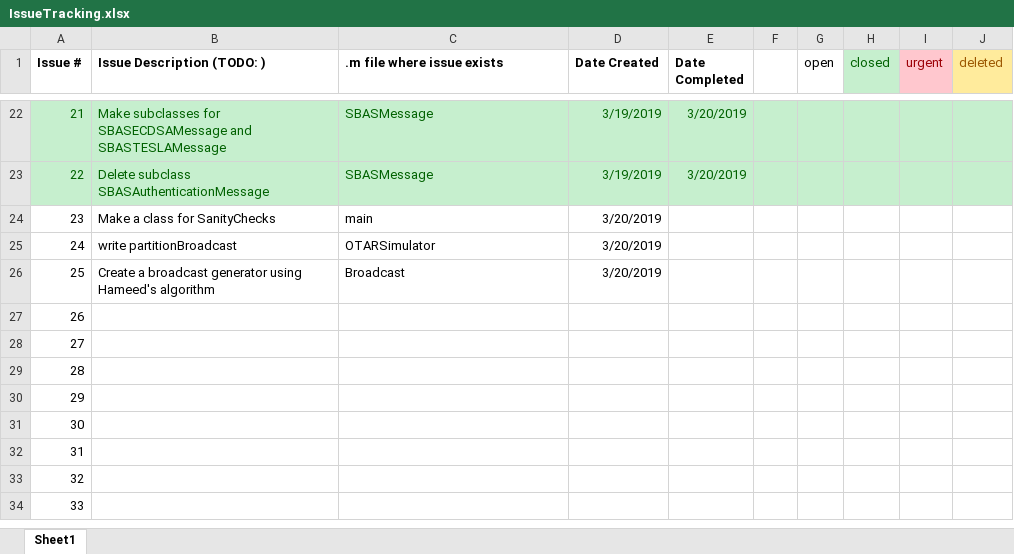
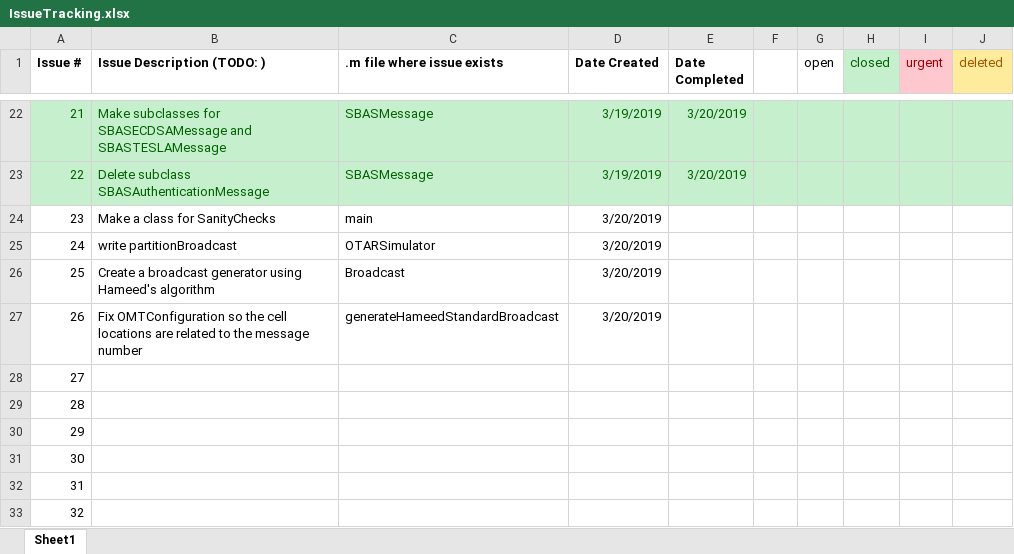
Before and after one commit to stanford-gps-lab/mcos, an Excel workbook: IssueTracking.xlsx, sheet Sheet1, drawn as a sheet; only a part is shown, gaps mark what is left out; the shorter side is filled out with more unchanged rows; values as stored, in another font and other column widths than the file's, no borders; the diff names each change by its address in the sheet, - before the commit and + after, or states it on an @@ line.

Commit message:
Began generating code for broadcast generation and now need to go back and reformat OMTConfiguration

```diff
--- a/IssueTracking.xlsx (sheet Sheet1)
+++ b/IssueTracking.xlsx (sheet Sheet1)
-B27 (Issue Description (TODO: )): (empty)
+B27 (Issue Description (TODO: )): Fix OMTConfiguration so the cell locations are related to the message number
-C27 (.m file where issue exists): (empty)
+C27 (.m file where issue exists): generateHameedStandardBroadcast
-D27 (Date Created): (empty)
+D27 (Date Created): 3/20/2019
```
Also changed, not shown: 6 other files.
